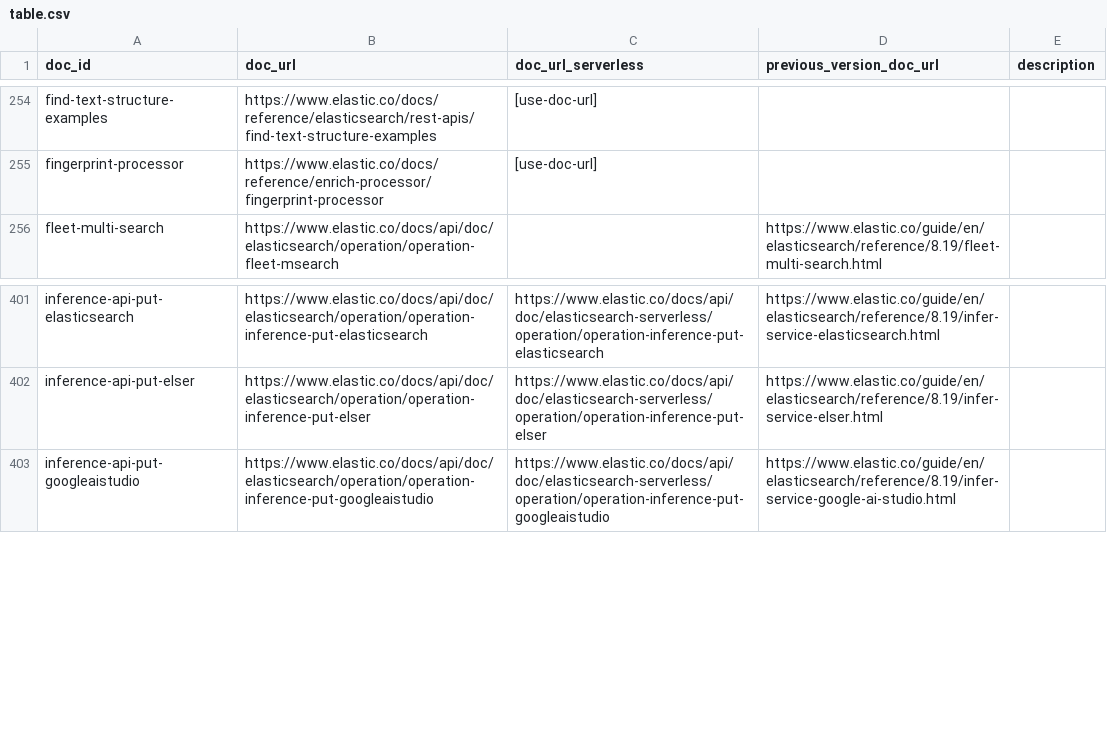
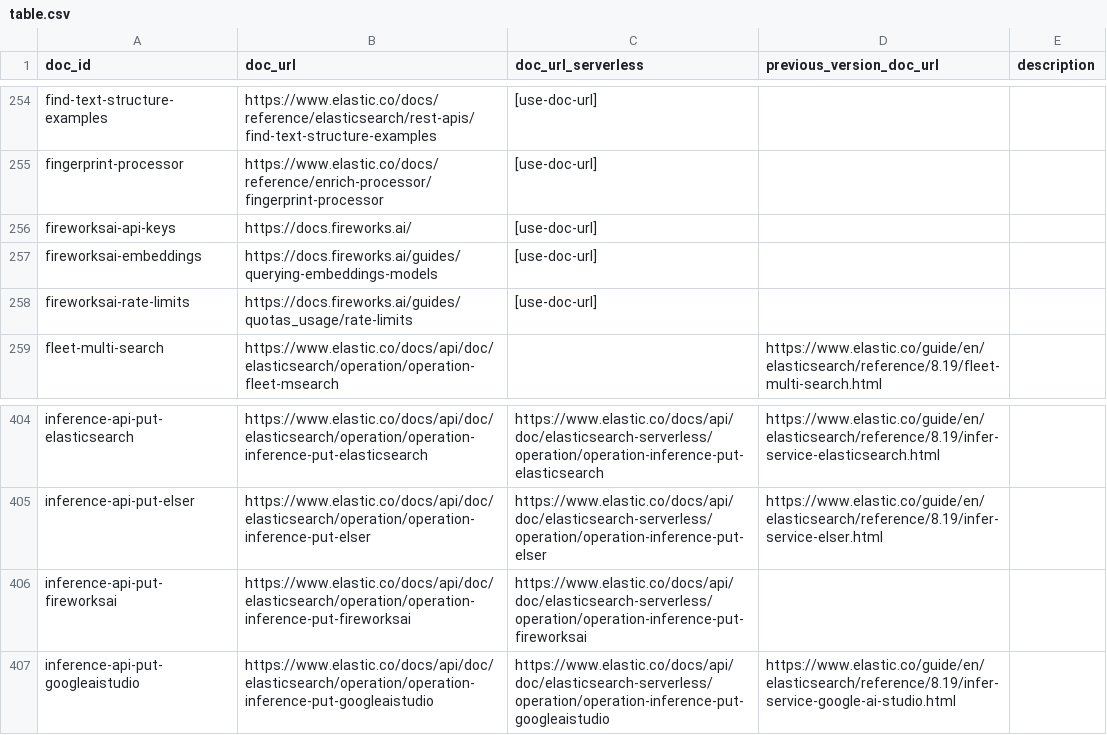
Before and after one commit to elastic/elasticsearch-specification, a CSV file: specification/_doc_ids/table.csv, drawn as a sheet; only a part is shown, gaps mark what is left out.

Commit message:
Adding fireworks

```diff
--- a/specification/_doc_ids/table.csv
+++ b/specification/_doc_ids/table.csv
@@ -255,2 +255,5 @@ find-text-structure-examples,https://www.elastic.co/docs/reference/elasticsearch
 fingerprint-processor,https://www.elastic.co/docs/reference/enrich-processor/fingerprint-processor,[use-doc-url],,
+fireworksai-api-keys,https://docs.fireworks.ai/,[use-doc-url],,
+fireworksai-embeddings,https://docs.fireworks.ai/guides/querying-embeddings-models,[use-doc-url],,
+fireworksai-rate-limits,https://docs.fireworks.ai/guides/quotas_usage/rate-limits,[use-doc-url],,
 fleet-multi-search,https://www.elastic.co/docs/api/doc/elasticsearch/operation/operation-fleet-msearch,,https://www.elastic.co/guide/en/elasticsearch/reference/8.19/fleet-multi-search.html,
@@ -402,2 +405,3 @@ inference-api-put-elasticsearch,https://www.elastic.co/docs/api/doc/elasticsearc
 inference-api-put-elser,https://www.elastic.co/docs/api/doc/elasticsearch/operation/operation-inference-put-elser,https://www.elastic.co/docs/api/doc/elasticsearch-serverless/operation/operation-inference-put-elser,https://www.elastic.co/guide/en/elasticsearch/reference/8.19/infer-service-elser.html,
+inference-api-put-fireworksai,https://www.elastic.co/docs/api/doc/elasticsearch/operation/operation-inference-put-fireworksai,https://www.elastic.co/docs/api/doc/elasticsearch-serverless/operation/operation-inference-put-fireworksai,,
 inference-api-put-googleaistudio,https://www.elastic.co/docs/api/doc/elasticsearch/operation/operation-inference-put-googleaistudio,https://www.elastic.co/docs/api/doc/elasticsearch-serverless/operation/operation-inference-put-googleaistudio,https://www.elastic.co/guide/en/elasticsearch/reference/8.19/infer-service-google-ai-studio.html,
```
Also changed, not shown: 13 other files.
